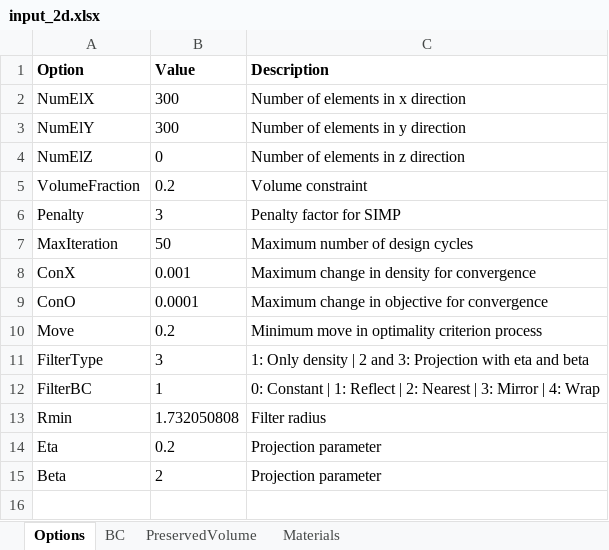
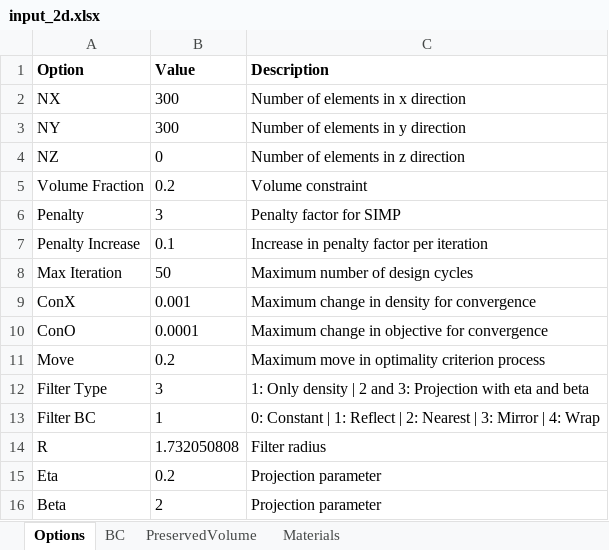
Before and after one commit to abolfazl-ai/topology-optimization, an Excel workbook: 3d-modified/input_2d.xlsx, sheet Options, drawn as a sheet; values as stored, in another font and other column widths than the file's, no borders; addresses are those after the commit; the diff names each change by its address in the sheet, - before the commit and + after, or states it on an @@ line.

```diff
--- a/3d-modified/input_2d.xlsx (sheet Options)
+++ b/3d-modified/input_2d.xlsx (sheet Options)
-A2 (Option): NumElX
+A2 (Option): NX
-A3 (Option): NumElY
+A3 (Option): NY
-A4 (Option): NumElZ
+A4 (Option): NZ
-A5 (Option): VolumeFraction
+A5 (Option): Volume Fraction
+row 7: Penalty Increase | 0.1 | Increase in penalty factor per iteration
-A8 (Option): MaxIteration
+A8 (Option): Max Iteration
-C11 (Description): Minimum move in optimality criterion process
+C11 (Description): Maximum move in optimality criterion process
-A12 (Option): FilterType
+A12 (Option): Filter Type
-A13 (Option): FilterBC
+A13 (Option): Filter BC
-A14 (Option): Rmin
+A14 (Option): R
```
Also changed, not shown: sheet PreservedVolume, 3d-modified/input.xlsx, 8 other files.
